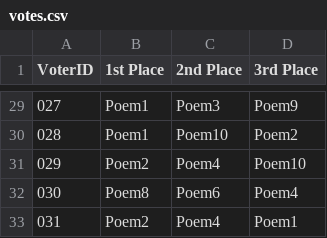
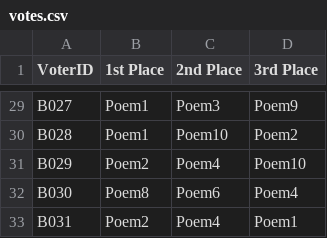
Before and after one commit to gnozl/tallyvotes, a CSV file: votes.csv, drawn as a sheet; only a part is shown, gaps mark what is left out; the diff covers the shown part only.

```diff
--- a/votes.csv
+++ b/votes.csv
@@ -29,5 +29,5 @@
-"027","Poem1","Poem3","Poem9"
-"028","Poem1","Poem10","Poem2"
-"029","Poem2","Poem4","Poem10"
-"030","Poem8","Poem6","Poem4"
-"031","Poem2","Poem4","Poem1"
+"B027","Poem1","Poem3","Poem9"
+"B028","Poem1","Poem10","Poem2"
+"B029","Poem2","Poem4","Poem10"
+"B030","Poem8","Poem6","Poem4"
+"B031","Poem2","Poem4","Poem1"
```
Also changed, not shown: 27 edited cells elsewhere in this file, 2 other files.
